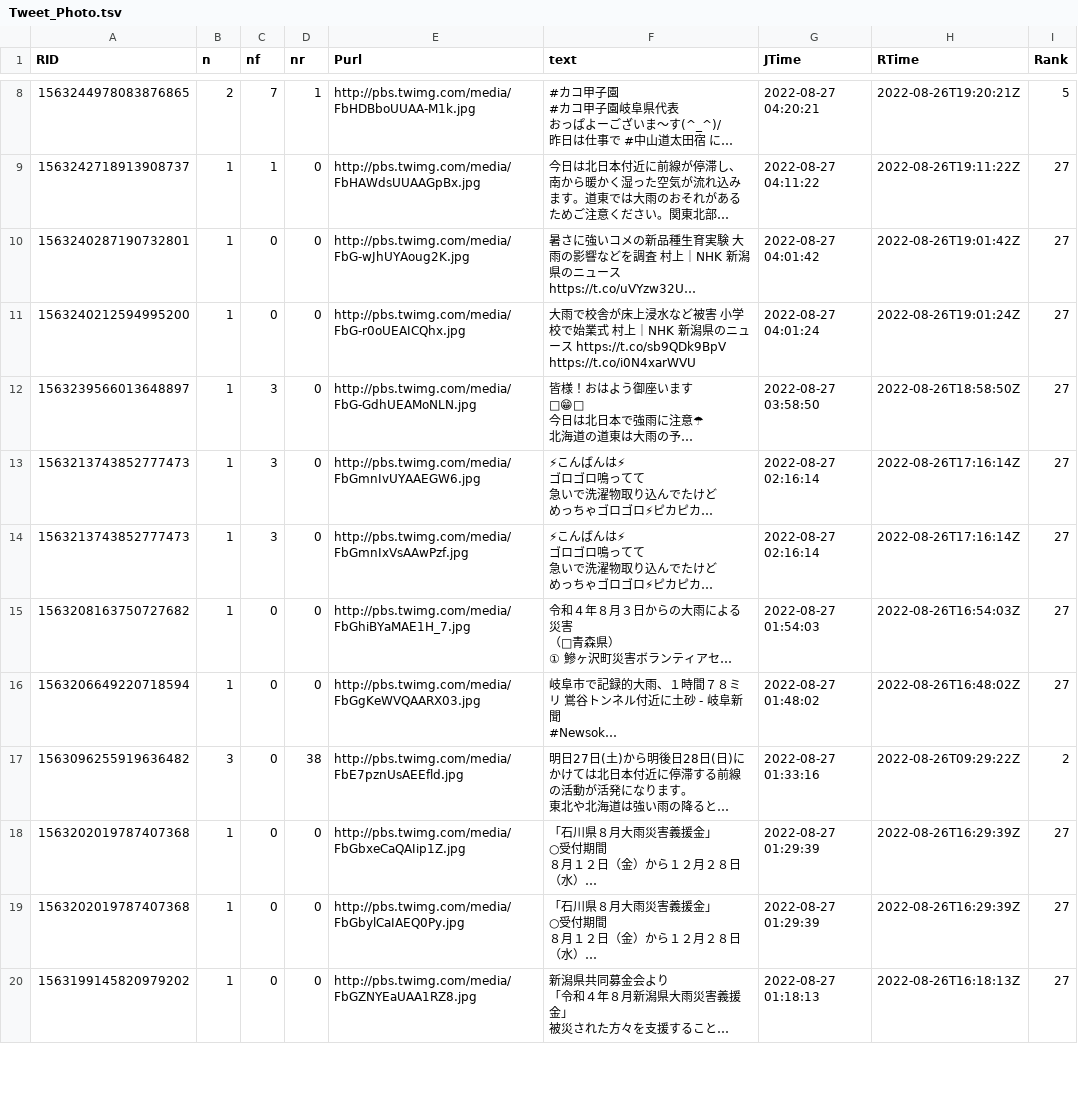
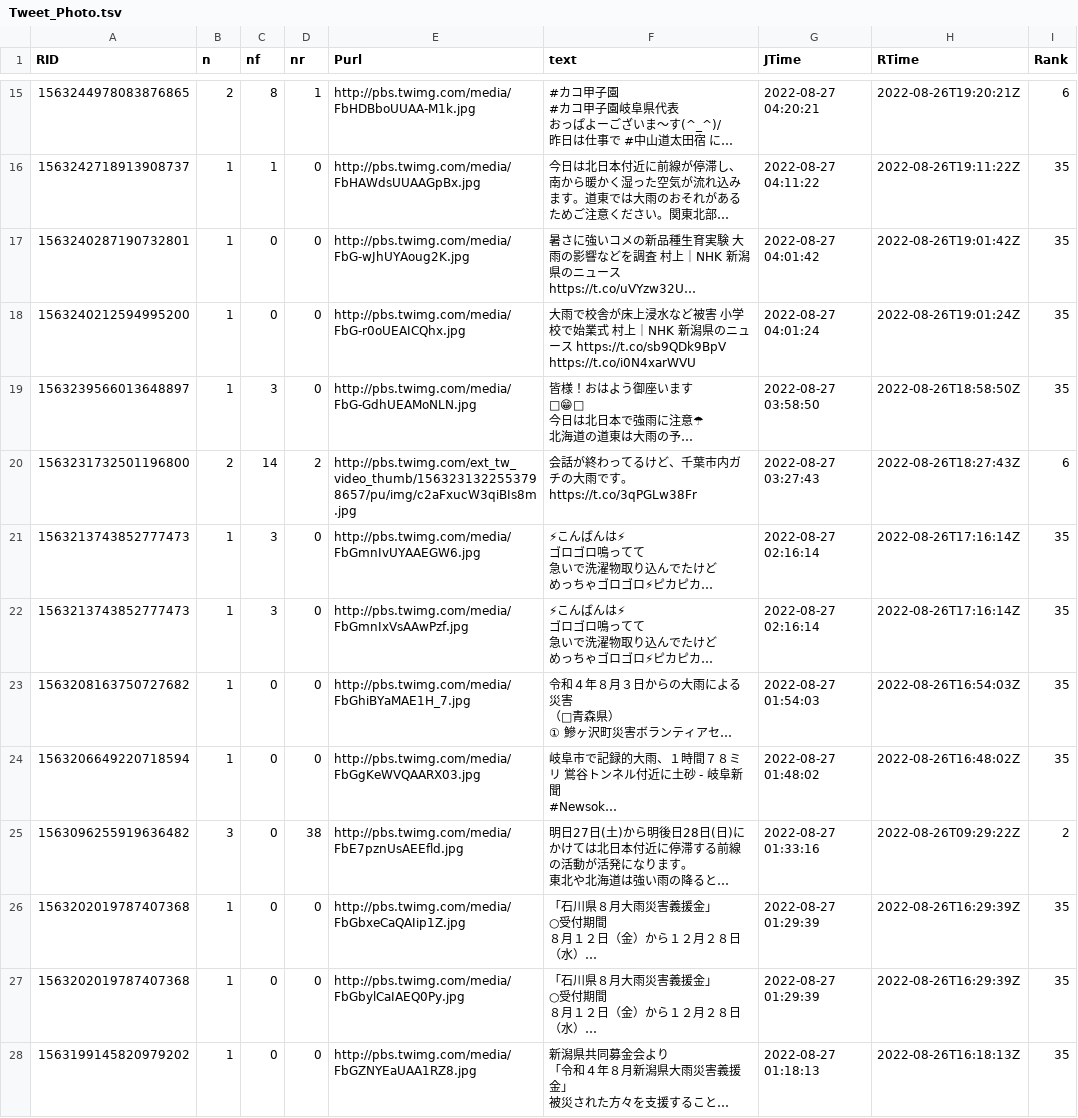
Before and after one commit to syamada93/RTweet_2022_HR, a TSV file: Tweet_Photo.tsv, drawn as a sheet; only a part is shown, gaps mark what is left out; long unchanged cells end in …; addresses are those after the commit; the diff covers the shown part only; the diff names each change by its address in the sheet, - before the commit and + after, or states it on an @@ line.

Commit message:
データ更新

```diff
--- a/Tweet_Photo.tsv
+++ b/Tweet_Photo.tsv
-C15 (nf): 7
+C15 (nf): 8
-I15 (Rank): 5
+I15 (Rank): 6
-I16:I19 (Rank): 27
+I16:I19 (Rank): 35
+row 20: 1563231732501196800 | 2 | 14 | 2 | http://pbs.twimg.com/ext_tw_video_thumb/1563231322553798657/pu/img/c2aFxucW3qiBIs8m.jpg | 会話が終わってるけど、千葉市内ガチの大雨です。 https://t.co/3qPGLw38Fr | 2022-08-27 03:27:43 | 2022-08-26T18:27:43Z | 6
-I21:I24 (Rank): 27
+I21:I24 (Rank): 35
-I26:I28 (Rank): 27
+I26:I28 (Rank): 35
```
Also changed, not shown: 7 added rows and 14 edited cells elsewhere in this file.
